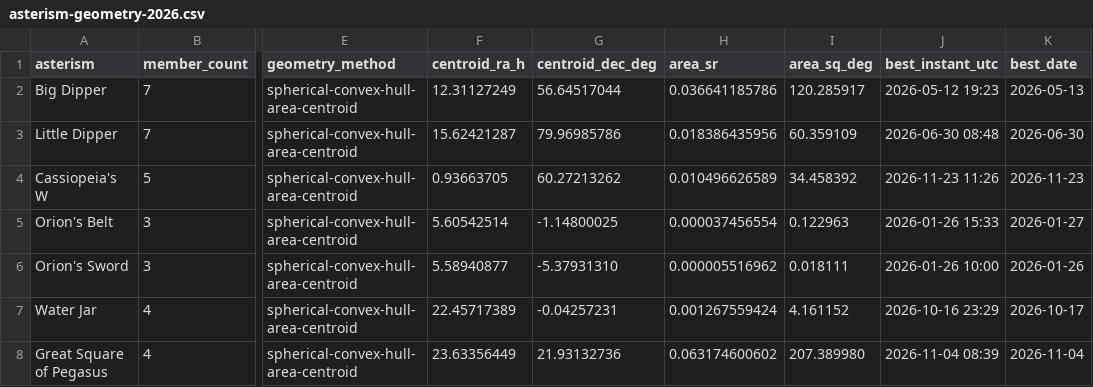
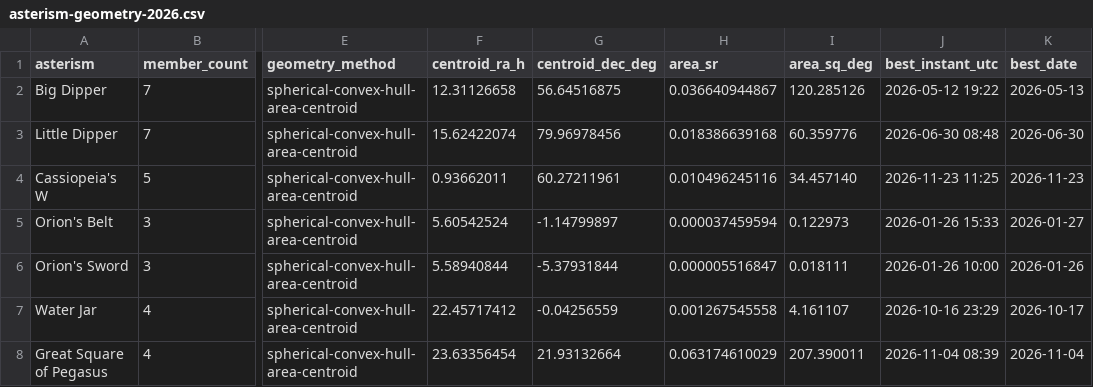
Before and after one commit to alexmiller63/AlexanderFerrariMiller.com, a CSV file: Star-Almanack-Repo/asterism-geometry-2026.csv, drawn as a sheet; only a part is shown, gaps mark what is left out; the diff covers the shown part only; the diff names each change by its address in the sheet, - before the commit and + after, or states it on an @@ line.

```diff
--- a/Star-Almanack-Repo/asterism-geometry-2026.csv
+++ b/Star-Almanack-Repo/asterism-geometry-2026.csv
-F2 (centroid_ra_h): 12.31127249
+F2 (centroid_ra_h): 12.31126658
-G2 (centroid_dec_deg): 56.64517044
+G2 (centroid_dec_deg): 56.64516875
-H2 (area_sr): 0.036641185786
+H2 (area_sr): 0.036640944867
-I2 (area_sq_deg): 120.285917
+I2 (area_sq_deg): 120.285126
-J2 (best_instant_utc): 2026-05-12 19:23
+J2 (best_instant_utc): 2026-05-12 19:22
-F3 (centroid_ra_h): 15.62421287
+F3 (centroid_ra_h): 15.62422074
-G3 (centroid_dec_deg): 79.96985786
+G3 (centroid_dec_deg): 79.96978456
-H3 (area_sr): 0.018386435956
+H3 (area_sr): 0.018386639168
-I3 (area_sq_deg): 60.359109
+I3 (area_sq_deg): 60.359776
-F4 (centroid_ra_h): 0.93663705
+F4 (centroid_ra_h): 0.93662011
-G4 (centroid_dec_deg): 60.27213262
+G4 (centroid_dec_deg): 60.27211961
-H4 (area_sr): 0.010496626589
+H4 (area_sr): 0.010496245116
-I4 (area_sq_deg): 34.458392
+I4 (area_sq_deg): 34.457140
-J4 (best_instant_utc): 2026-11-23 11:26
+J4 (best_instant_utc): 2026-11-23 11:25
-F5 (centroid_ra_h): 5.60542514
+F5 (centroid_ra_h): 5.60542524
-G5 (centroid_dec_deg): -1.14800025
+G5 (centroid_dec_deg): -1.14799897
-H5 (area_sr): 0.000037456554
+H5 (area_sr): 0.000037459594
-I5 (area_sq_deg): 0.122963
+I5 (area_sq_deg): 0.122973
-F6 (centroid_ra_h): 5.58940877
+F6 (centroid_ra_h): 5.58940844
-G6 (centroid_dec_deg): -5.37931310
+G6 (centroid_dec_deg): -5.37931844
-H6 (area_sr): 0.000005516962
+H6 (area_sr): 0.000005516847
-F7 (centroid_ra_h): 22.45717389
+F7 (centroid_ra_h): 22.45717412
-G7 (centroid_dec_deg): -0.04257231
+G7 (centroid_dec_deg): -0.04256559
-H7 (area_sr): 0.001267559424
+H7 (area_sr): 0.001267545558
-I7 (area_sq_deg): 4.161152
+I7 (area_sq_deg): 4.161107
-F8 (centroid_ra_h): 23.63356449
+F8 (centroid_ra_h): 23.63356454
-G8 (centroid_dec_deg): 21.93132736
+G8 (centroid_dec_deg): 21.93132664
-H8 (area_sr): 0.063174600602
+H8 (area_sr): 0.063174610029
-I8 (area_sq_deg): 207.389980
+I8 (area_sq_deg): 207.390011
```
Also changed, not shown: 62 edited cells elsewhere in this file, Star-Almanack-Repo/asterism-geometry-2025.csv, Star-Almanack-Repo/asterism-geometry-2027.csv, 1 other file.
